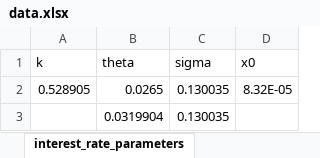
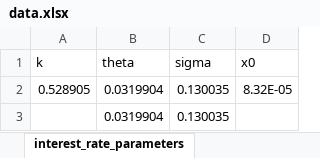
Before and after one commit to kasirajr/tesco-industry-project, an Excel workbook: data.xlsx, sheet interest_rate_parameters, drawn as a sheet; values as stored, in another font and other column widths than the file's, no borders; the diff names each change by its address in the sheet, - before the commit and + after, or states it on an @@ line.

Commit message:
Calibarte CDS params, sigmoid function for survivourship, liquidity risk step increase function, vol, and yield curve stress

```diff
--- a/data.xlsx (sheet interest_rate_parameters)
+++ b/data.xlsx (sheet interest_rate_parameters)
-B2 (theta): 0.0265
+B2 (theta): 0.0319904
```
Also changed, not shown: sheet credit_risk_parameters, 4 other files.
